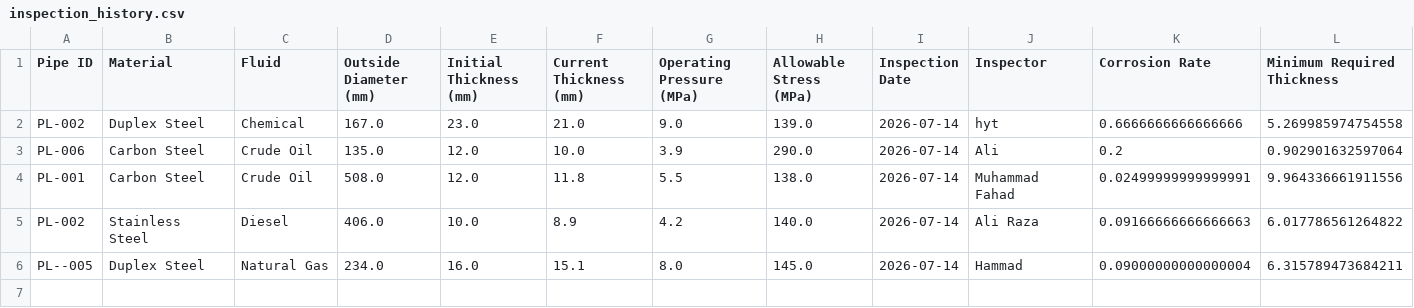
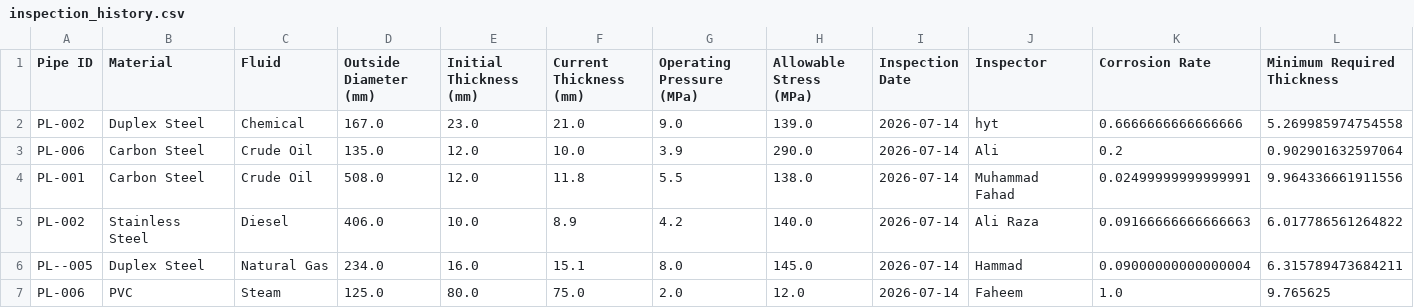
Before and after one commit to FahadZafar606236/Pipeline-Integrity-Management-System, a CSV file: data/inspection_history.csv, drawn as a sheet; only a part is shown; rows hold the shown columns only; the diff names each change by its address in the sheet, - before the commit and + after, or states it on an @@ line.

```diff
--- a/data/inspection_history.csv
+++ b/data/inspection_history.csv
+row 7: PL-006 | PVC | Steam | 125.0 | 80.0 | 75.0 | 2.0 | 12.0 | 2026-07-14 | Faheem | 1.0 | 9.765625
```
Also changed, not shown: 2 other files.
